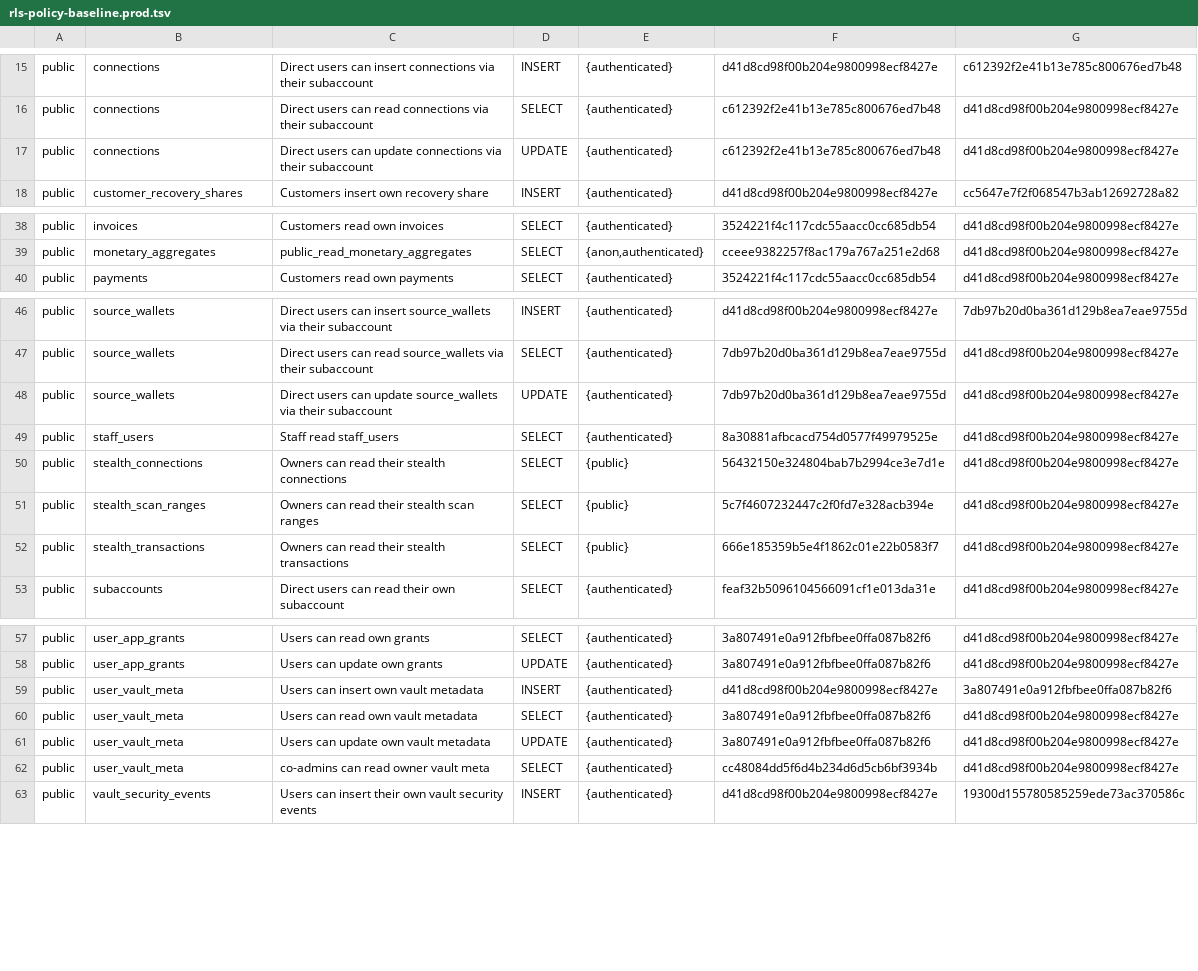
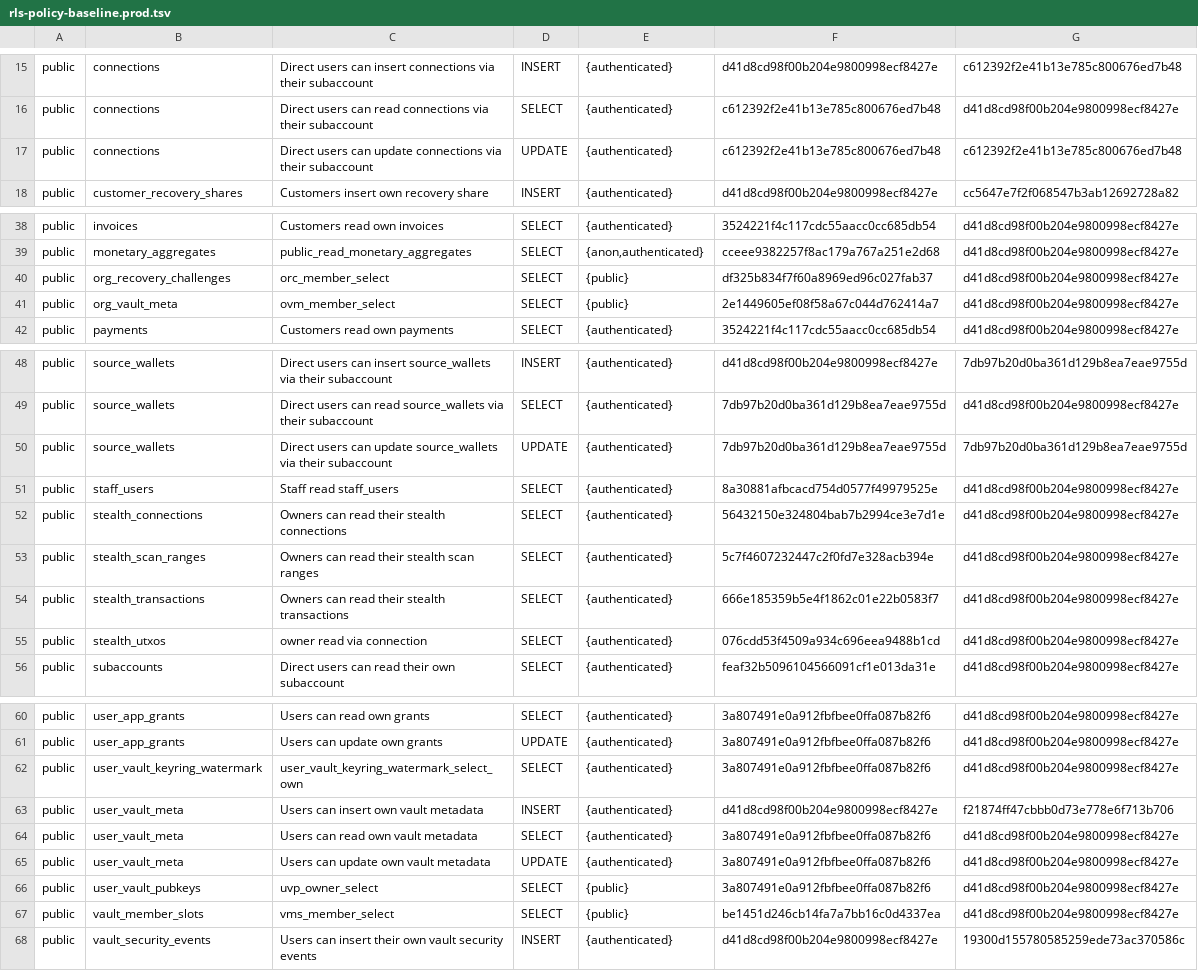
Before and after one commit to Orange-The-World/orangerails, a TSV file: supabase/rls-policy-baseline.prod.tsv, drawn as a sheet; only a part is shown, gaps mark what is left out; the diff covers the shown part only.

Commit message:
fix(ci): regenerate RLS policy baseline against prod (79 policies, OR-T2787)
After 49 migrations applied to prod, the baseline was stale (73 rows).
Live prod now has 79 policies. Changes from baseline:
- 6 new tables: org_recovery_challenges, org_vault_meta, stealth_utxos,
  user_vault_keyring_watermark, user_vault_pubkeys, vault_member_slots
- 1 new policy on wrapped_data_keys (owner can read their own wrapped keys)
- 5 role changes: stealth_connections, stealth_scan_ranges,
  stealth_transactions, workspace_admins owner-and-admin-read,
  wrapped_data_keys Recipients-can-read all changed {public}->{authenticated}
- 1 policy removed: user_vault_meta co-admins-can-read
- 1 with_check updated: user_vault_meta Users-can-insert

Baseline regenerated by querying pg_policies on lcdicqalreskibdfxkzb.

```diff
--- a/supabase/rls-policy-baseline.prod.tsv
+++ b/supabase/rls-policy-baseline.prod.tsv
@@ -16,3 +16,3 @@ public	connections	Direct users can insert connections via their subaccount	INSE
 public	connections	Direct users can read connections via their subaccount	SELECT	{authenticated}	c612392f2e41b13e785c800676ed7b48	d41d8cd98f00b204e9800998ecf8427e
-public	connections	Direct users can update connections via their subaccount	UPDATE	{authenticated}	c612392f2e41b13e785c800676ed7b48	d41d8cd98f00b204e9800998ecf8427e
+public	connections	Direct users can update connections via their subaccount	UPDATE	{authenticated}	c612392f2e41b13e785c800676ed7b48	c612392f2e41b13e785c800676ed7b48
 public	customer_recovery_shares	Customers insert own recovery share	INSERT	{authenticated}	d41d8cd98f00b204e9800998ecf8427e	cc5647e7f2f068547b3ab12692728a82
@@ -39,2 +39,4 @@ public	invoices	Customers read own invoices	SELECT	{authenticated}	3524221f4c117
 public	monetary_aggregates	public_read_monetary_aggregates	SELECT	{anon,authenticated}	cceee9382257f8ac179a767a251e2d68	d41d8cd98f00b204e9800998ecf8427e
+public	org_recovery_challenges	orc_member_select	SELECT	{public}	df325b834f7f60a8969ed96c027fab37	d41d8cd98f00b204e9800998ecf8427e
+public	org_vault_meta	ovm_member_select	SELECT	{public}	2e1449605ef08f58a67c044d762414a7	d41d8cd98f00b204e9800998ecf8427e
 public	payments	Customers read own payments	SELECT	{authenticated}	3524221f4c117cdc55aacc0cc685db54	d41d8cd98f00b204e9800998ecf8427e
@@ -47,7 +49,8 @@ public	source_wallets	Direct users can insert source_wallets via their subaccoun
 public	source_wallets	Direct users can read source_wallets via their subaccount	SELECT	{authenticated}	7db97b20d0ba361d129b8ea7eae9755d	d41d8cd98f00b204e9800998ecf8427e
-public	source_wallets	Direct users can update source_wallets via their subaccount	UPDATE	{authenticated}	7db97b20d0ba361d129b8ea7eae9755d	d41d8cd98f00b204e9800998ecf8427e
+public	source_wallets	Direct users can update source_wallets via their subaccount	UPDATE	{authenticated}	7db97b20d0ba361d129b8ea7eae9755d	7db97b20d0ba361d129b8ea7eae9755d
 public	staff_users	Staff read staff_users	SELECT	{authenticated}	8a30881afbcacd754d0577f49979525e	d41d8cd98f00b204e9800998ecf8427e
-public	stealth_connections	Owners can read their stealth connections	SELECT	{public}	56432150e324804bab7b2994ce3e7d1e	d41d8cd98f00b204e9800998ecf8427e
-public	stealth_scan_ranges	Owners can read their stealth scan ranges	SELECT	{public}	5c7f4607232447c2f0fd7e328acb394e	d41d8cd98f00b204e9800998ecf8427e
-public	stealth_transactions	Owners can read their stealth transactions	SELECT	{public}	666e185359b5e4f1862c01e22b0583f7	d41d8cd98f00b204e9800998ecf8427e
+public	stealth_connections	Owners can read their stealth connections	SELECT	{authenticated}	56432150e324804bab7b2994ce3e7d1e	d41d8cd98f00b204e9800998ecf8427e
+public	stealth_scan_ranges	Owners can read their stealth scan ranges	SELECT	{authenticated}	5c7f4607232447c2f0fd7e328acb394e	d41d8cd98f00b204e9800998ecf8427e
+public	stealth_transactions	Owners can read their stealth transactions	SELECT	{authenticated}	666e185359b5e4f1862c01e22b0583f7	d41d8cd98f00b204e9800998ecf8427e
+public	stealth_utxos	owner read via connection	SELECT	{authenticated}	076cdd53f4509a934c696eea9488b1cd	d41d8cd98f00b204e9800998ecf8427e
 public	subaccounts	Direct users can read their own subaccount	SELECT	{authenticated}	feaf32b5096104566091cf1e013da31e	d41d8cd98f00b204e9800998ecf8427e
@@ -58,6 +61,8 @@ public	user_app_grants	Users can read own grants	SELECT	{authenticated}	3a807491
 public	user_app_grants	Users can update own grants	UPDATE	{authenticated}	3a807491e0a912fbfbee0ffa087b82f6	d41d8cd98f00b204e9800998ecf8427e
-public	user_vault_meta	Users can insert own vault metadata	INSERT	{authenticated}	d41d8cd98f00b204e9800998ecf8427e	3a807491e0a912fbfbee0ffa087b82f6
+public	user_vault_keyring_watermark	user_vault_keyring_watermark_select_own	SELECT	{authenticated}	3a807491e0a912fbfbee0ffa087b82f6	d41d8cd98f00b204e9800998ecf8427e
+public	user_vault_meta	Users can insert own vault metadata	INSERT	{authenticated}	d41d8cd98f00b204e9800998ecf8427e	f21874ff47cbbb0d73e778e6f713b706
 public	user_vault_meta	Users can read own vault metadata	SELECT	{authenticated}	3a807491e0a912fbfbee0ffa087b82f6	d41d8cd98f00b204e9800998ecf8427e
 public	user_vault_meta	Users can update own vault metadata	UPDATE	{authenticated}	3a807491e0a912fbfbee0ffa087b82f6	d41d8cd98f00b204e9800998ecf8427e
-public	user_vault_meta	co-admins can read owner vault meta	SELECT	{authenticated}	cc48084dd5f6d4b234d6d5cb6bf3934b	d41d8cd98f00b204e9800998ecf8427e
+public	user_vault_pubkeys	uvp_owner_select	SELECT	{public}	3a807491e0a912fbfbee0ffa087b82f6	d41d8cd98f00b204e9800998ecf8427e
+public	vault_member_slots	vms_member_select	SELECT	{public}	be1451d246cb14fa7a7bb16c0d4337ea	d41d8cd98f00b204e9800998ecf8427e
 public	vault_security_events	Users can insert their own vault security events	INSERT	{authenticated}	d41d8cd98f00b204e9800998ecf8427e	19300d155780585259ede73ac370586c
```
Also changed, not shown: 1 added row and 2 edited cells elsewhere in this file.
